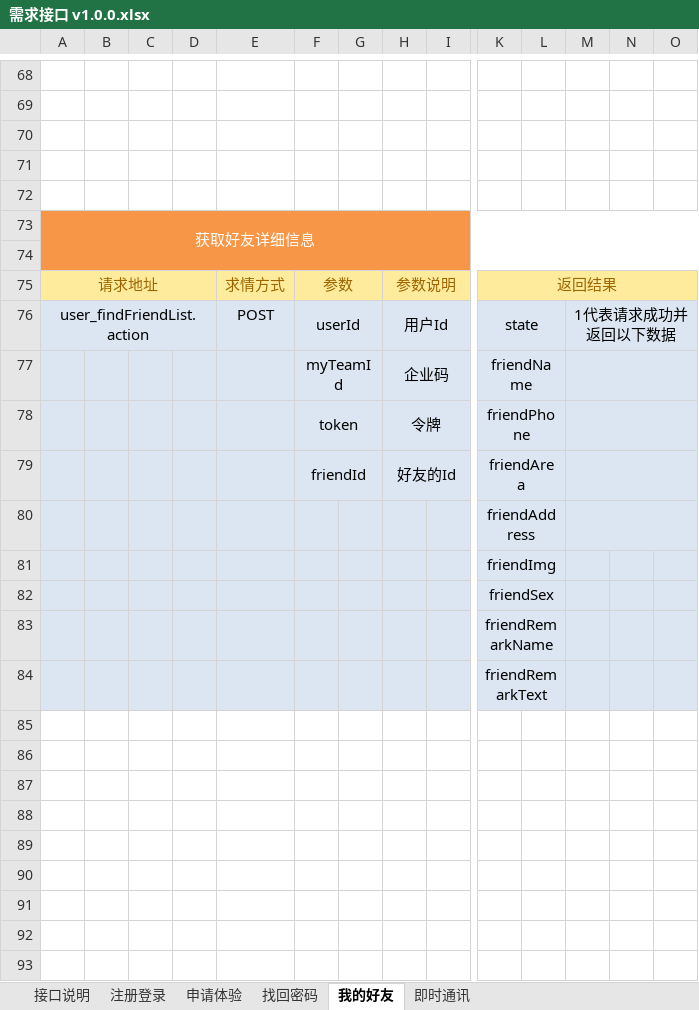
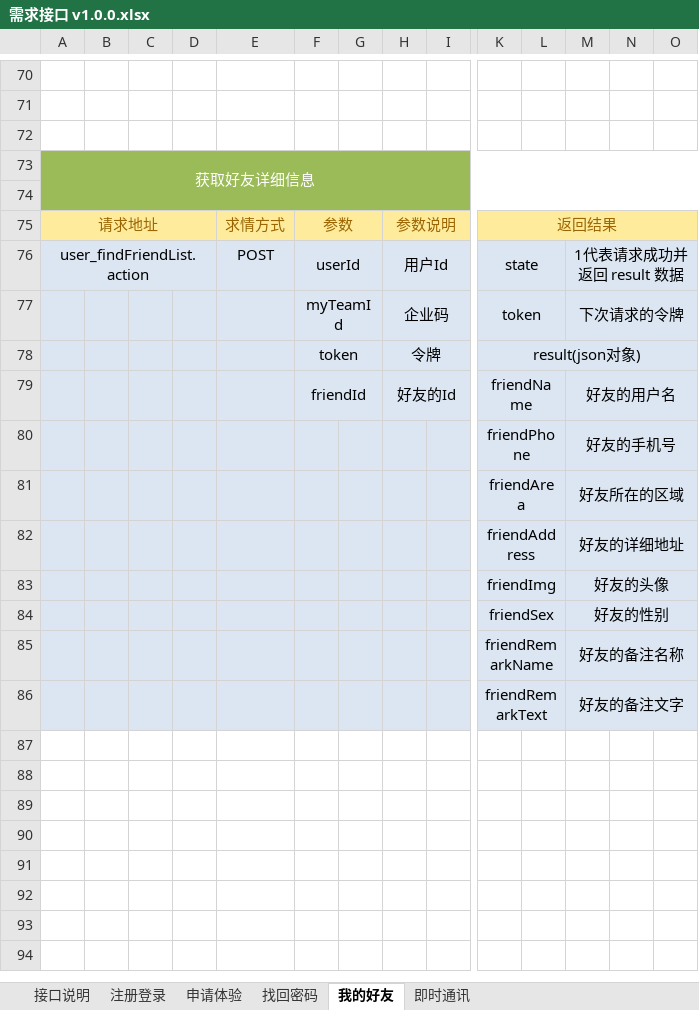
Before and after one commit to QM-Developers/store_v1.1.1, an Excel workbook: 需求分析/需求接口 v1.0.0.xlsx, sheet 我的好友, drawn as a sheet; only a part is shown, gaps mark what is left out; the shorter side is filled out with more unchanged rows; values as stored, in another font and other column widths than the file's, no borders; removed rows and columns are numbered as before the commit, all else as after; rows hold the shown columns only; the diff covers the shown part only; the diff names each change by its address in the sheet, - before the commit and + after, or states it on an @@ line.

```diff
--- a/需求分析/需求接口 v1.0.0.xlsx (sheet 我的好友)
+++ b/需求分析/需求接口 v1.0.0.xlsx (sheet 我的好友)
-row 71: (empty)
-row 72: (empty)
-A73:O74 fill: #F79646
+A73:O74 fill: #9BBB59
-M76: 1代表请求成功并返回以下数据
+M76: 1代表请求成功并返回 result 数据
-K77: friendName
+K77: token
-M77: (empty)
+M77: 下次请求的令牌
-K78: friendPhone
+K78: result(json对象)
-K78:L78 merged
+K78:O78 merged
-M78:O78 merged
-K79: friendArea
+K79: friendName
-M79: (empty)
+M79: 好友的用户名
-row 80:  |  |  |  |  |  |  |  |  | friendAddress
-row 81:  |  |  |  |  |  |  |  |  | friendImg
-row 82:  |  |  |  |  |  |  |  |  | friendSex
-row 83:  |  |  |  |  |  |  |  |  | friendRemarkName
-row 84:  |  |  |  |  |  |  |  |  | friendRemarkText
-A80:O81 fill: none
+A80:O81 fill: #DCE6F2
-row 80: (empty)
+row 80:  |  |  |  |  |  |  |  |  | friendPhone |  | 好友的手机号
+K80:L80 merged
+M80:O80 merged
-row 81: (empty)
+row 81:  |  |  |  |  |  |  |  |  | friendArea |  | 好友所在的区域
+K81:L81 merged
+M81:O81 merged
+row 82:  |  |  |  |  |  |  |  |  | friendAddress |  | 好友的详细地址
+row 83:  |  |  |  |  |  |  |  |  | friendImg |  | 好友的头像
+row 84:  |  |  |  |  |  |  |  |  | friendSex |  | 好友的性别
+row 85:  |  |  |  |  |  |  |  |  | friendRemarkName |  | 好友的备注名称
+row 86:  |  |  |  |  |  |  |  |  | friendRemarkText |  | 好友的备注文字
```
Also changed, not shown: 6 added rows, 4 removed rows, 28 edited cells, cell formats and merged cells elsewhere in this sheet, sheet 申请体验, 31 other files.
